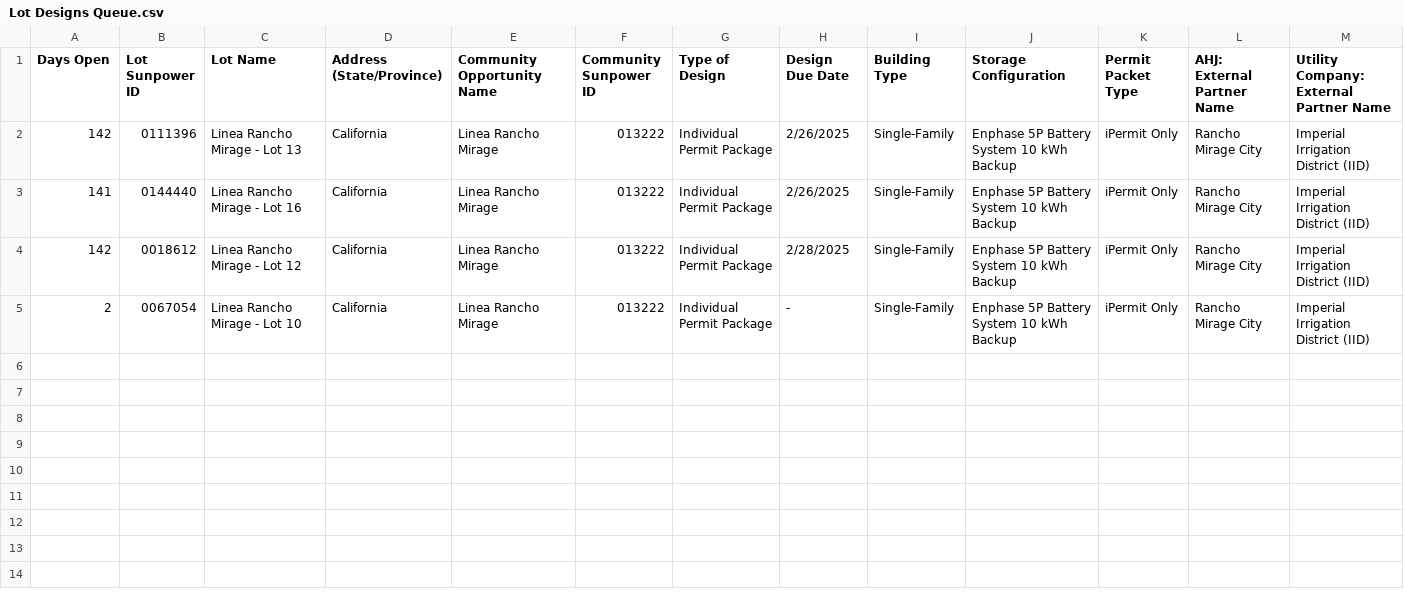
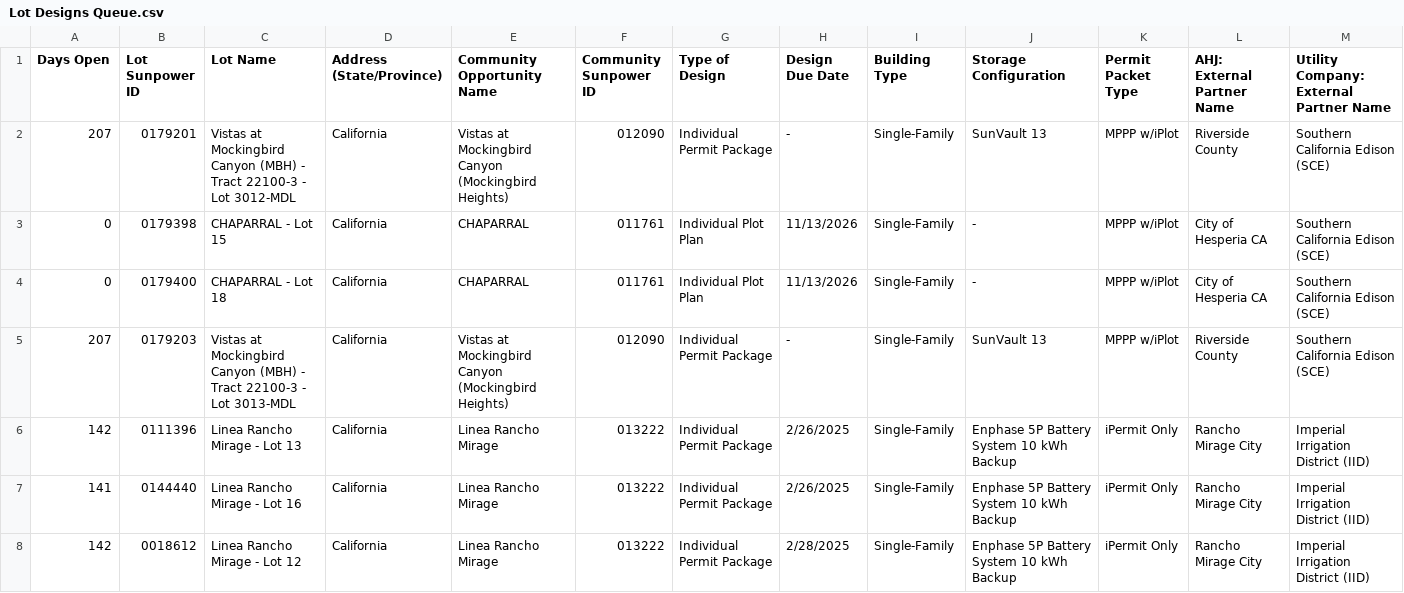
Before and after one commit to newhomes-ops/design-andon, a CSV file: Lot Designs Queue.csv, drawn as a sheet; only a part is shown; the shorter side is filled out with more unchanged rows.

```diff
--- a/Lot Designs Queue.csv
+++ b/Lot Designs Queue.csv
@@ -1,2 +1,6 @@
 Days Open,Lot Sunpower ID,Lot Name,Address (State/Province),Community Opportunity Name,Community Sunpower ID,Type of Design,Design Due Date,Building Type,Storage Configuration,Permit Packet Type,AHJ: External Partner Name,Utility Company: External Partner Name
+207,0179201,Vistas at Mockingbird Canyon (MBH) - Tract 22100-3 - Lot 3012-MDL,California,Vistas at Mockingbird Canyon (Mockingbird Heights),012090,Individual Permit Package,-,Single-Family,SunVault 13,MPPP w/iPlot,Riverside County,Southern California Edison (SCE)
+0,0179398,CHAPARRAL - Lot  15,California,CHAPARRAL,011761,Individual Plot Plan,11/13/2026,Single-Family,-,MPPP w/iPlot,City of Hesperia CA,Southern California Edison (SCE)
+0,0179400,CHAPARRAL - Lot  18,California,CHAPARRAL,011761,Individual Plot Plan,11/13/2026,Single-Family,-,MPPP w/iPlot,City of Hesperia CA,Southern California Edison (SCE)
+207,0179203,Vistas at Mockingbird Canyon (MBH) - Tract 22100-3 - Lot 3013-MDL,California,Vistas at Mockingbird Canyon (Mockingbird Heights),012090,Individual Permit Package,-,Single-Family,SunVault 13,MPPP w/iPlot,Riverside County,Southern California Edison (SCE)
 142,0111396,Linea Rancho Mirage - Lot 13,California,Linea Rancho Mirage,013222,Individual Permit Package,2/26/2025,Single-Family,Enphase 5P Battery System 10 kWh Backup,iPermit Only,Rancho Mirage City,Imperial Irrigation District (IID)
```
Also changed, not shown: Commercial.csv, Lot Design Rework.csv, 4 other files.
